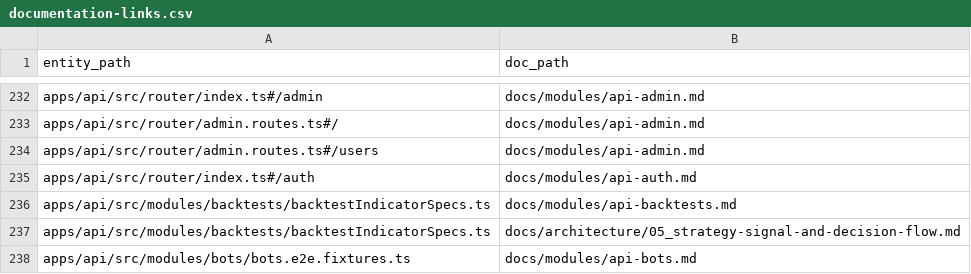
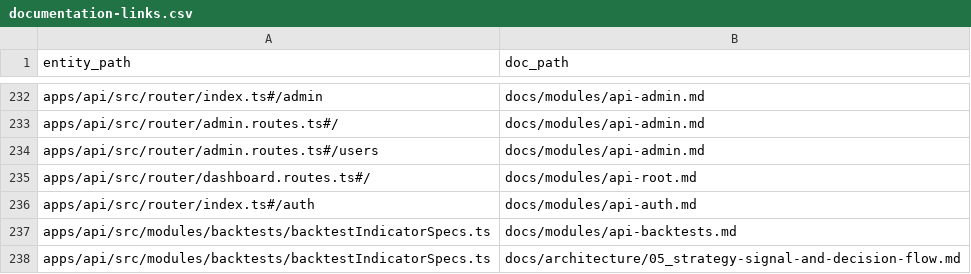
Before and after one commit to Wroblewski-Patryk/Soar, a CSV file: docs/architecture/relations/documentation-links.csv, drawn as a sheet; only a part is shown, gaps mark what is left out; the shorter side is filled out with more unchanged rows.

Commit message:
docs(truth): close dashboard root doc-link gap

```diff
--- a/docs/architecture/relations/documentation-links.csv
+++ b/docs/architecture/relations/documentation-links.csv
@@ -234,2 +234,3 @@ apps/api/src/router/admin.routes.ts#/,docs/modules/api-admin.md
 apps/api/src/router/admin.routes.ts#/users,docs/modules/api-admin.md
+apps/api/src/router/dashboard.routes.ts#/,docs/modules/api-root.md
 apps/api/src/router/index.ts#/auth,docs/modules/api-auth.md
```
Also changed, not shown: 27 other files.
